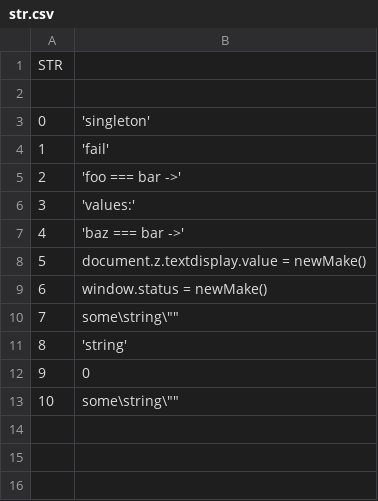
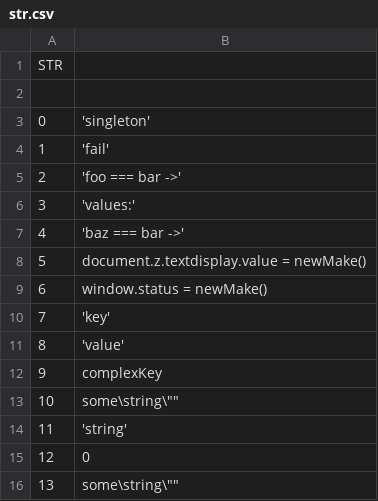
Before and after one commit to AleksMa/TFL, a CSV file: Lab6/lexer_output/tables/str.csv, drawn as a sheet; addresses are those after the commit; the diff names each change by its address in the sheet, - before the commit and + after, or states it on an @@ line.

```diff
--- a/Lab6/lexer_output/tables/str.csv
+++ b/Lab6/lexer_output/tables/str.csv
+row 10: 7 | 'key'
+row 11: 8 | 'value'
+row 12: 9 | complexKey
@@ column A renumbered from row 13 down @@
```
Also changed, not shown: Lab6/lexer_output/tables/ident.csv, Lab6/lexer_output/tables/punct.csv, 3 other files.
